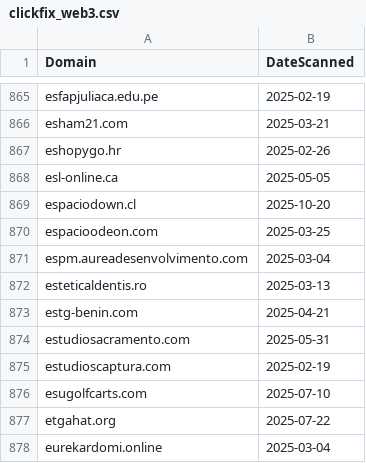
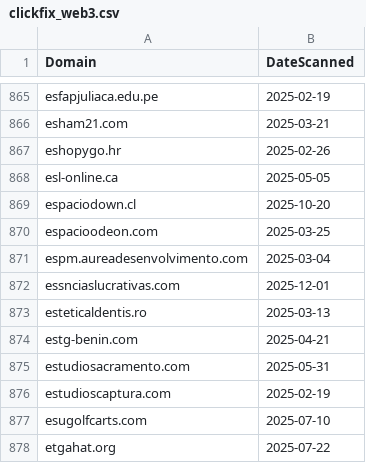
Before and after one commit to dbertho/ioc, a CSV file: clickfix_web3.csv, drawn as a sheet; only a part is shown, gaps mark what is left out; the shorter side is filled out with more unchanged rows.

Commit message:
Update ClickFix Web3 IOC list

```diff
--- a/clickfix_web3.csv
+++ b/clickfix_web3.csv
@@ -871,2 +871,3 @@ espacioodeon.com,2025-03-25
 espm.aureadesenvolvimento.com,2025-03-04
+essnciaslucrativas.com,2025-12-01
 esteticaldentis.ro,2025-03-13
```
